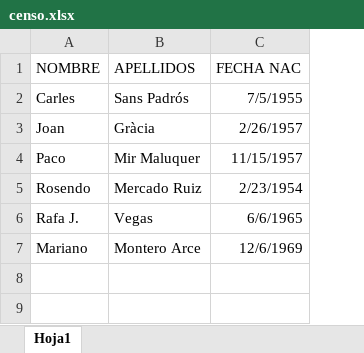
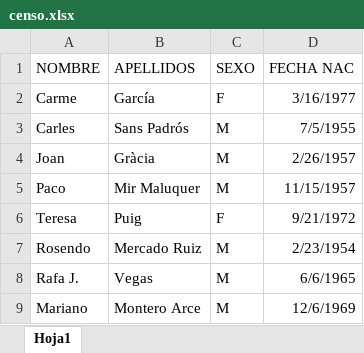
Before and after one commit to franciscogarate/utils_ucm, an Excel workbook: data/censo.xlsx, sheet Hoja1, drawn as a sheet; values as stored, in another font and other column widths than the file's, no borders; addresses are those after the commit; the diff names each change by its address in the sheet, - before the commit and + after, or states it on an @@ line.

Commit message:
datos

```diff
--- a/data/censo.xlsx (sheet Hoja1)
+++ b/data/censo.xlsx (sheet Hoja1)
+column C (SEXO), rows 3-5: all M; rows 7-9: all M
+row 2: Carme | García | F | 3/16/1977
+row 6: Teresa | Puig | F | 9/21/1972
```
